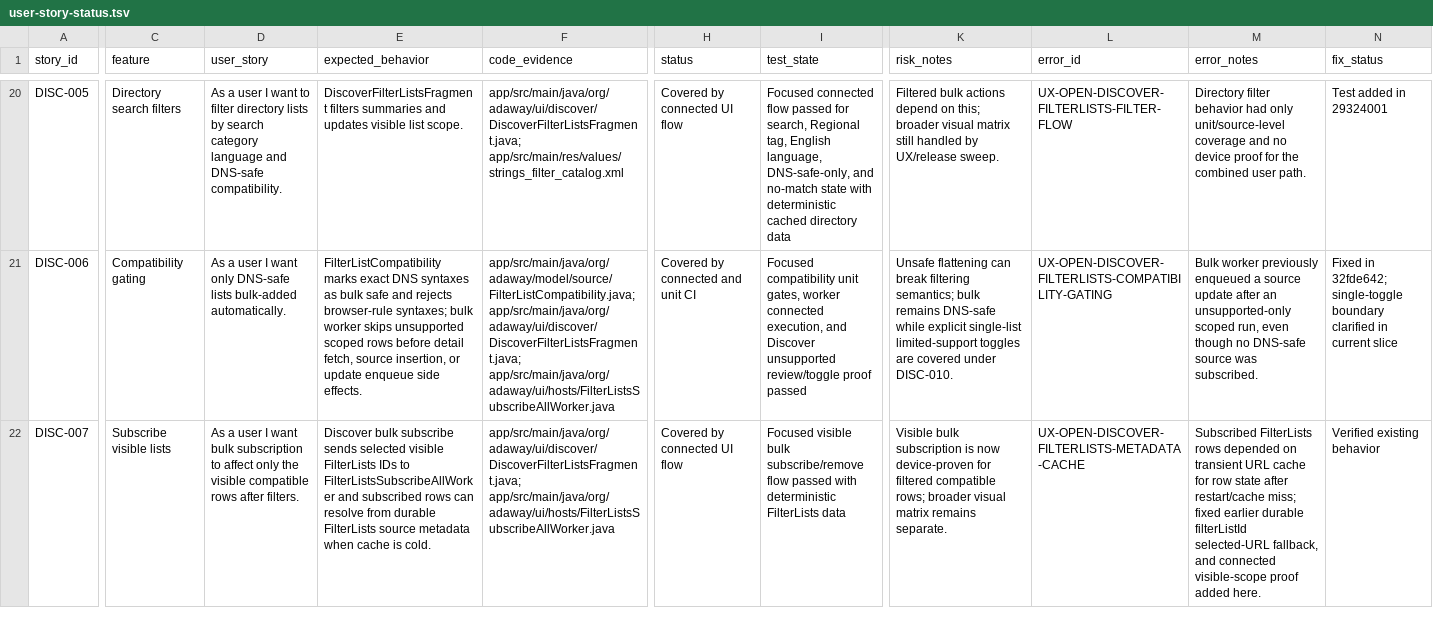
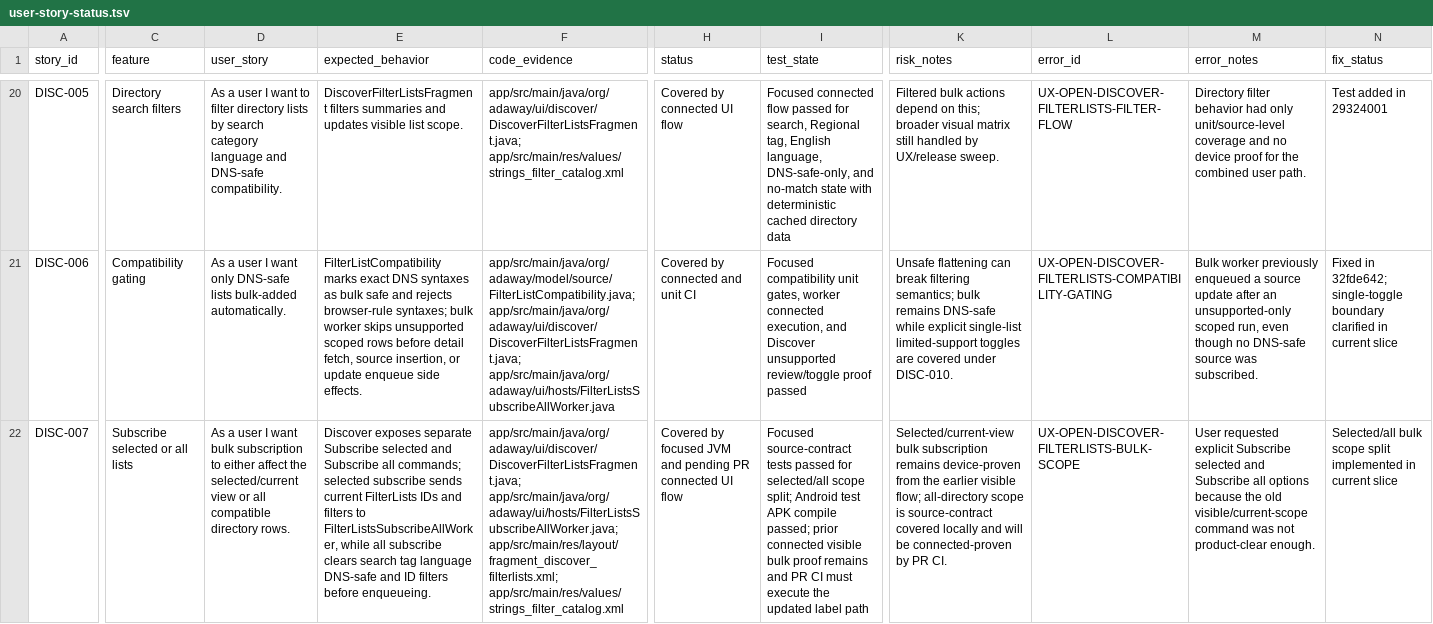
Before and after one commit to stevesolun/AdAway, a TSV file: tasks/user-story-status.tsv, drawn as a sheet; only a part is shown, gaps mark what is left out; the diff covers the shown part only; the diff names each change by its address in the sheet, - before the commit and + after, or states it on an @@ line.

Commit message:
feat: split filterlists bulk actions by scope

```diff
--- a/tasks/user-story-status.tsv
+++ b/tasks/user-story-status.tsv
-C22 (feature): Subscribe visible lists
+C22 (feature): Subscribe selected or all lists
-D22 (user_story): …subscription to affect only the visible compatible rows after filters.
+D22 (user_story): …subscription to either affect the selected/current view or all compatible directory rows.
-E22 (expected_behavior): Discover bulk subscribe sends selected visible FilterLists IDs to FilterListsSubscribeAllWorker and subscribed rows can resolve from durable FilterLists source metadata when cache is cold.
+E22 (expected_behavior): Discover exposes separate Subscribe selected and Subscribe all commands; selected subscribe sends current FilterLists IDs and filters to FilterListsSubscribeAllWorker, while all subscribe clears search tag language DNS-safe and ID filters before enqueueing.
-F22 (code_evidence): app/src/main/java/org/adaway/ui/discover/DiscoverFilterListsFragment.java; app/src/main/java/org/adaway/ui/hosts/FilterListsSubscribeAllWorker.java
+F22 (code_evidence): app/src/main/java/org/adaway/ui/discover/DiscoverFilterListsFragment.java; app/src/main/java/org/adaway/ui/hosts/FilterListsSubscribeAllWorker.java; app/src/main/res/layout/fragment_discover_filterlists.xml; app/src/main/res/values/strings_filter_catalog.xml
-H22 (status): Covered by connected UI flow
+H22 (status): Covered by focused JVM and pending PR connected UI flow
-I22 (test_state): Focused visible bulk subscribe/remove flow passed with deterministic FilterLists data
+I22 (test_state): Focused source-contract tests passed for selected/all scope split; Android test APK compile passed; prior connected visible bulk proof remains and PR CI must execute the updated label path
-K22 (risk_notes): Visible bulk subscription is now device-proven for filtered compatible rows; broader visual matrix remains separate.
+K22 (risk_notes): Selected/current-view bulk subscription remains device-proven from the earlier visible flow; all-directory scope is source-contract covered locally and will be connected-proven by PR CI.
-L22 (error_id): UX-OPEN-DISCOVER-FILTERLISTS-METADATA-CACHE
+L22 (error_id): UX-OPEN-DISCOVER-FILTERLISTS-BULK-SCOPE
-M22 (error_notes): Subscribed FilterLists rows depended on transient URL cache for row state after restart/cache miss; fixed earlier durable filterListId selected-URL fallback, and connected visible-scope proof added here.
+M22 (error_notes): User requested explicit Subscribe selected and Subscribe all options because the old visible/current-scope command was not product-clear enough.
-N22 (fix_status): Verified existing behavior
+N22 (fix_status): Selected/all bulk scope split implemented in current slice
```
Also changed, not shown: 11 edited cells elsewhere in this file, 6 other files.
